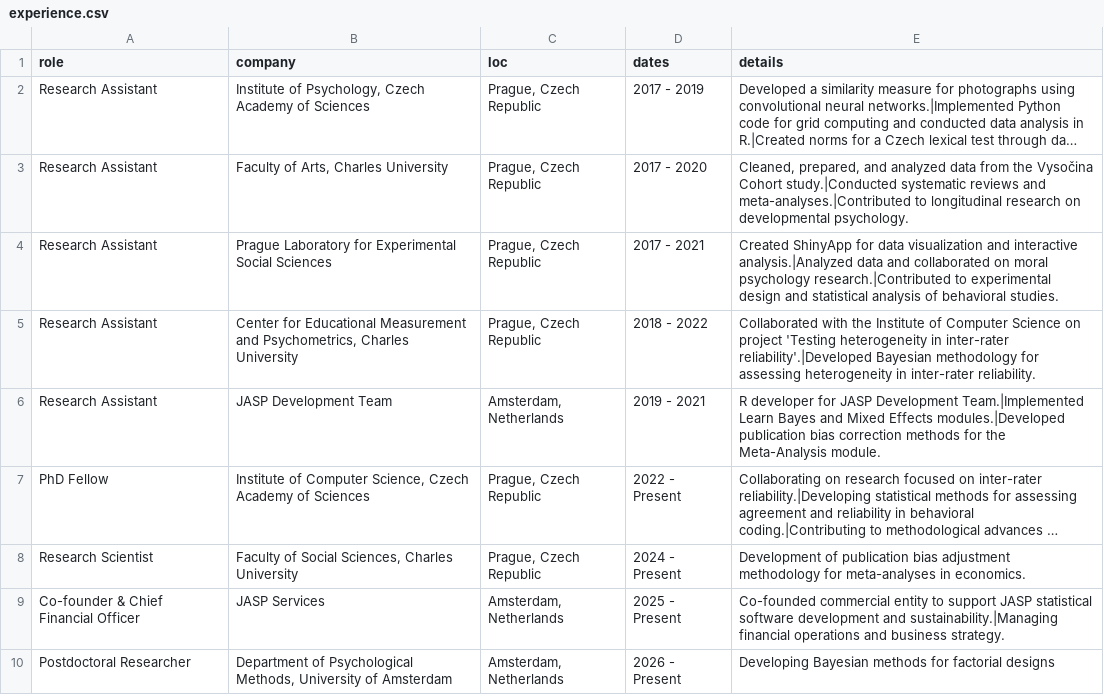
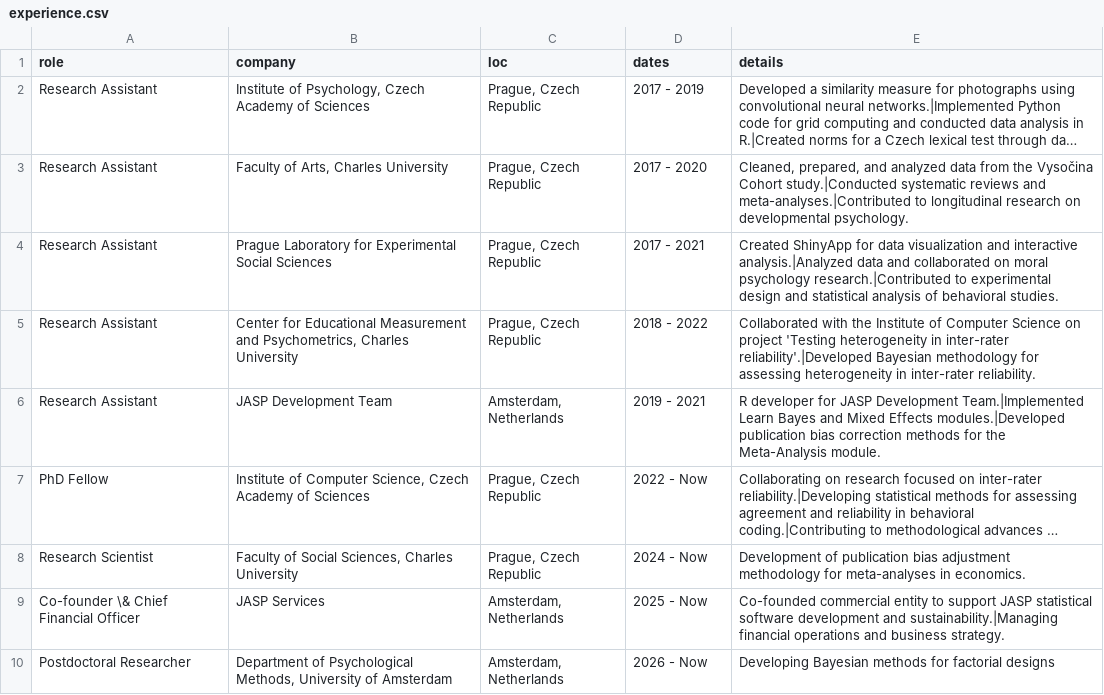
Before and after one commit to FBartos/FBartos, a CSV file: experience.csv, drawn as a sheet; long unchanged cells end in …; the diff names each change by its address in the sheet, - before the commit and + after, or states it on an @@ line.

```diff
--- a/experience.csv
+++ b/experience.csv
-D7 (dates): 2022 - Present
+D7 (dates): 2022 - Now
-D8 (dates): 2024 - Present
+D8 (dates): 2024 - Now
-A9 (role): Co-founder & Chief Financial Officer
+A9 (role): Co-founder \& Chief Financial Officer
-D9 (dates): 2025 - Present
+D9 (dates): 2025 - Now
-D10 (dates): 2026 - Present
+D10 (dates): 2026 - Now
```
Also changed, not shown: 9 other files.
